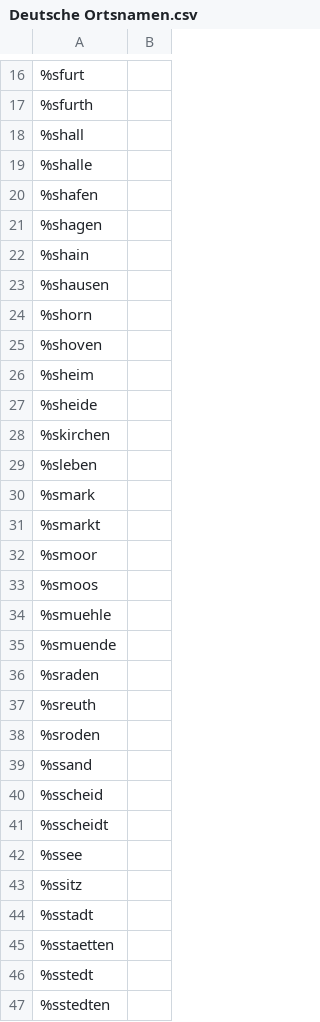
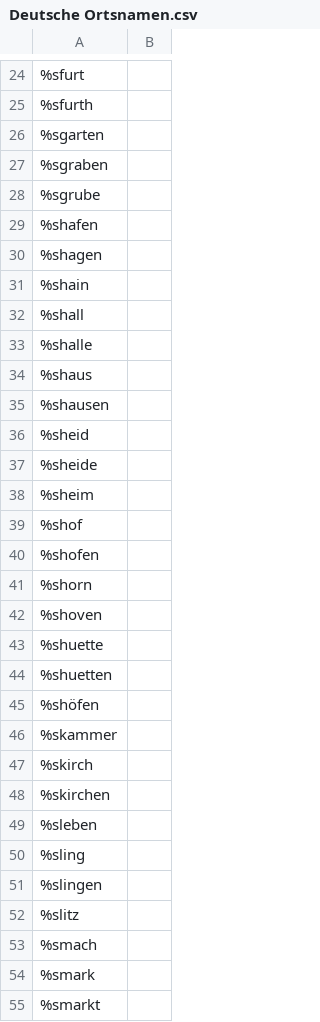
Before and after one commit to marcstraube/wonderdraft-deutsche-ortsnamen, a CSV file: names/Deutsche Ortsnamen.csv, drawn as a sheet; only a part is shown, gaps mark what is left out; the shorter side is filled out with more unchanged rows; the diff covers the shown part only.

```diff
--- a/names/Deutsche Ortsnamen.csv
+++ b/names/Deutsche Ortsnamen.csv
@@ -17,4 +25,5 @@
 %sfurth,
-%shall,
-%shalle,
+%sgarten,
+%sgraben,
+%sgrube,
 %shafen,
@@ -22,7 +31,18 @@
 %shain,
+%shall,
+%shalle,
+%shaus,
 %shausen,
+%sheid,
+%sheide,
+%sheim,
+%shof,
+%shofen,
 %shorn,
 %shoven,
-%sheim,
-%sheide,
+%shuette,
+%shuetten,
+%shöfen,
+%skammer,
+%skirch,
 %skirchen,
@@ -30 +50,5 @@
+%sling,
+%slingen,
+%slitz,
+%smach,
 %smark,
```
Also changed, not shown: 102 added rows, 12 moved rows and 1 edited cell elsewhere in this file, 8 other files.
